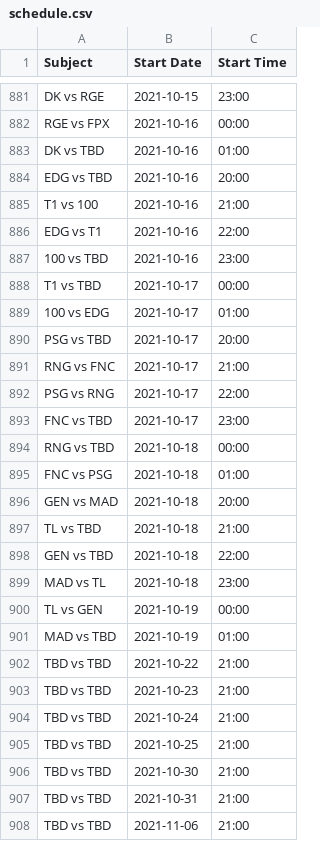
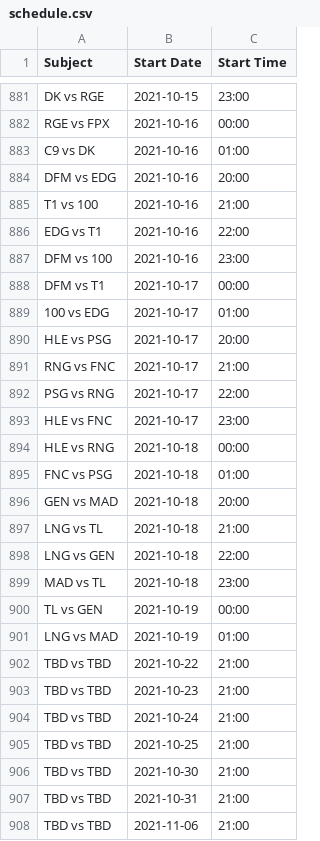
Before and after one commit to c0ncon/lck-discord-bot, a CSV file: schedule.csv, drawn as a sheet; only a part is shown, gaps mark what is left out; the diff covers the shown part only.

```diff
--- a/schedule.csv
+++ b/schedule.csv
@@ -882,21 +882,21 @@ DK vs RGE,2021-10-15,23:00
 RGE vs FPX,2021-10-16,00:00
-DK vs TBD,2021-10-16,01:00
-EDG vs TBD,2021-10-16,20:00
+C9 vs DK,2021-10-16,01:00
+DFM vs EDG,2021-10-16,20:00
 T1 vs 100,2021-10-16,21:00
 EDG vs T1,2021-10-16,22:00
-100 vs TBD,2021-10-16,23:00
-T1 vs TBD,2021-10-17,00:00
+DFM vs 100,2021-10-16,23:00
+DFM vs T1,2021-10-17,00:00
 100 vs EDG,2021-10-17,01:00
-PSG vs TBD,2021-10-17,20:00
+HLE vs PSG,2021-10-17,20:00
 RNG vs FNC,2021-10-17,21:00
 PSG vs RNG,2021-10-17,22:00
-FNC vs TBD,2021-10-17,23:00
-RNG vs TBD,2021-10-18,00:00
+HLE vs FNC,2021-10-17,23:00
+HLE vs RNG,2021-10-18,00:00
 FNC vs PSG,2021-10-18,01:00
 GEN vs MAD,2021-10-18,20:00
-TL vs TBD,2021-10-18,21:00
-GEN vs TBD,2021-10-18,22:00
+LNG vs TL,2021-10-18,21:00
+LNG vs GEN,2021-10-18,22:00
 MAD vs TL,2021-10-18,23:00
 TL vs GEN,2021-10-19,00:00
-MAD vs TBD,2021-10-19,01:00
+LNG vs MAD,2021-10-19,01:00
 TBD vs TBD,2021-10-22,21:00
```
Also changed, not shown: 14 edited cells elsewhere in this file, 2 other files.
